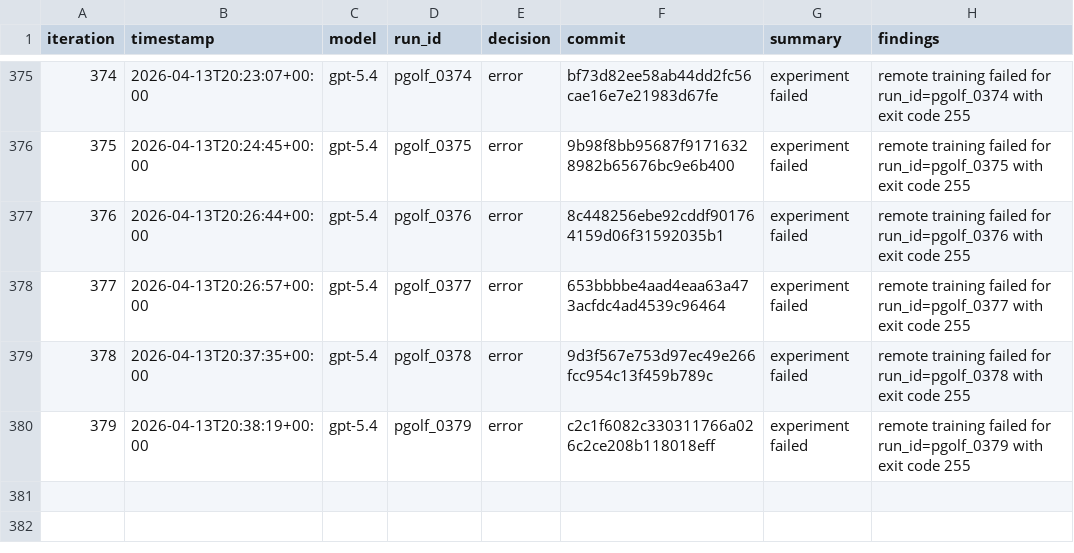
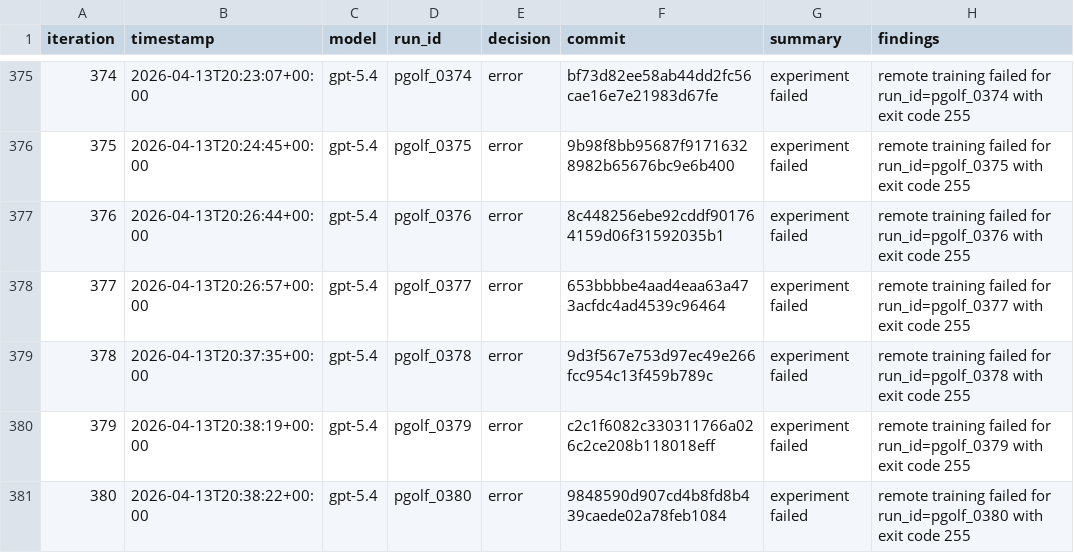
Before and after one commit to carlulsoe/parameter-golf, a TSV file: reviews.tsv, drawn as a sheet; only a part is shown, gaps mark what is left out.

Commit message:
chore(autoresearch): record error for pgolf_0380

```diff
--- a/reviews.tsv
+++ b/reviews.tsv
@@ -380 +380,2 @@ iteration	timestamp	model	run_id	decision	commit	summary	findings
 379	2026-04-13T20:38:19+00:00	gpt-5.4	pgolf_0379	error	c2c1f6082c330311766a026c2ce208b118018eff	experiment failed	remote training failed for run_id=pgolf_0379 with exit code 255
+380	2026-04-13T20:38:22+00:00	gpt-5.4	pgolf_0380	error	9848590d907cd4b8fd8b439caede02a78feb1084	experiment failed	remote training failed for run_id=pgolf_0380 with exit code 255
```
Also changed, not shown: 1 other file.
